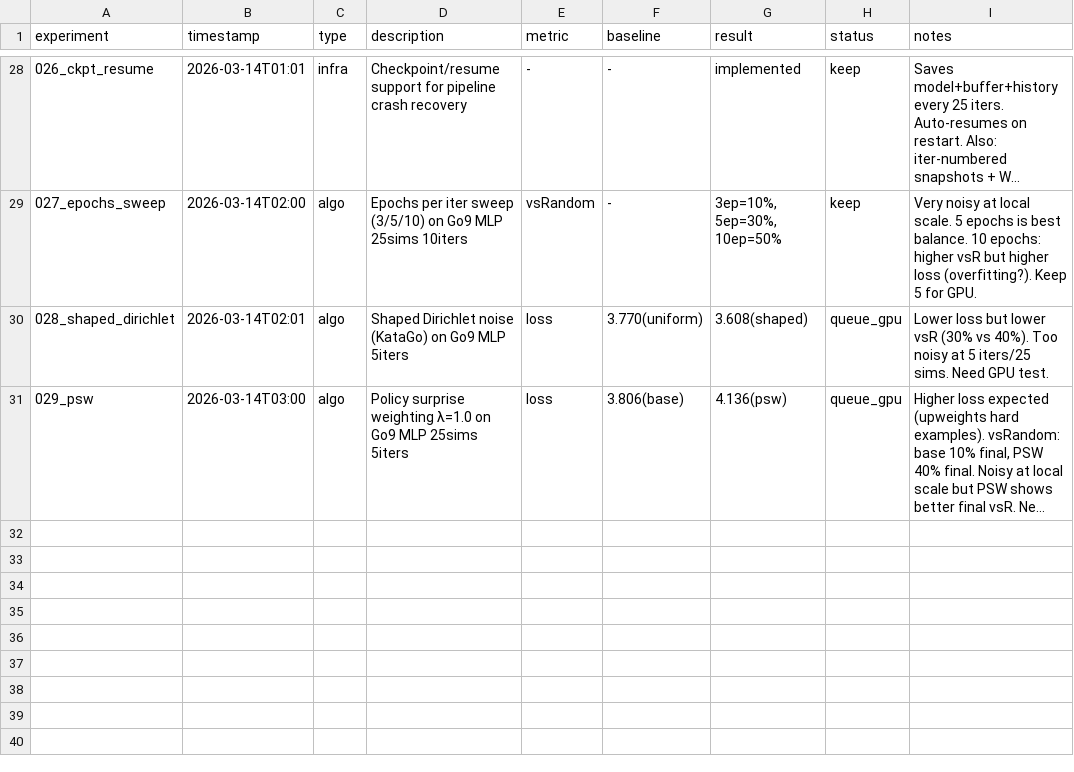
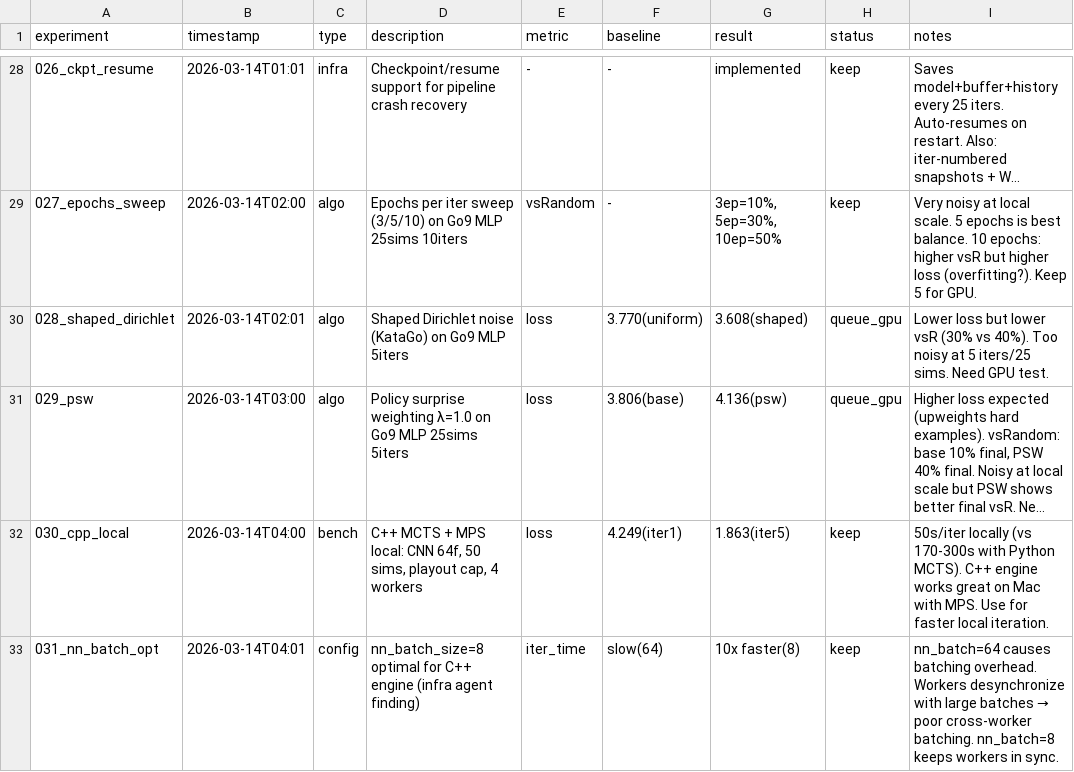
Before and after one commit to rrzhang139/alphago, a TSV file: experiments/optimization_log.tsv, drawn as a sheet; only a part is shown, gaps mark what is left out; long unchanged cells end in …; the diff names each change by its address in the sheet, - before the commit and + after, or states it on an @@ line.

```diff
--- a/experiments/optimization_log.tsv
+++ b/experiments/optimization_log.tsv
+row 32: 030_cpp_local | 2026-03-14T04:00 | bench | C++ MCTS + MPS local: CNN 64f, 50 sims, playout cap, 4 workers | loss | 4.249(iter1) | 1.863(iter5) | keep | 50s/iter locally (vs 170-300s with Python MCTS). C++ engine works great on Mac with MPS. Use for faster local iteration.
+row 33: 031_nn_batch_opt | 2026-03-14T04:01 | config | nn_batch_size=8 optimal for C++ engine (infra agent finding) | iter_time | slow(64) | 10x faster(8) | keep | nn_batch=64 causes batching overhead. Workers desynchronize with large batches → poor cross-worker batching. nn_batch=8 keeps workers in sync.
```
Also changed, not shown: 2 other files.
